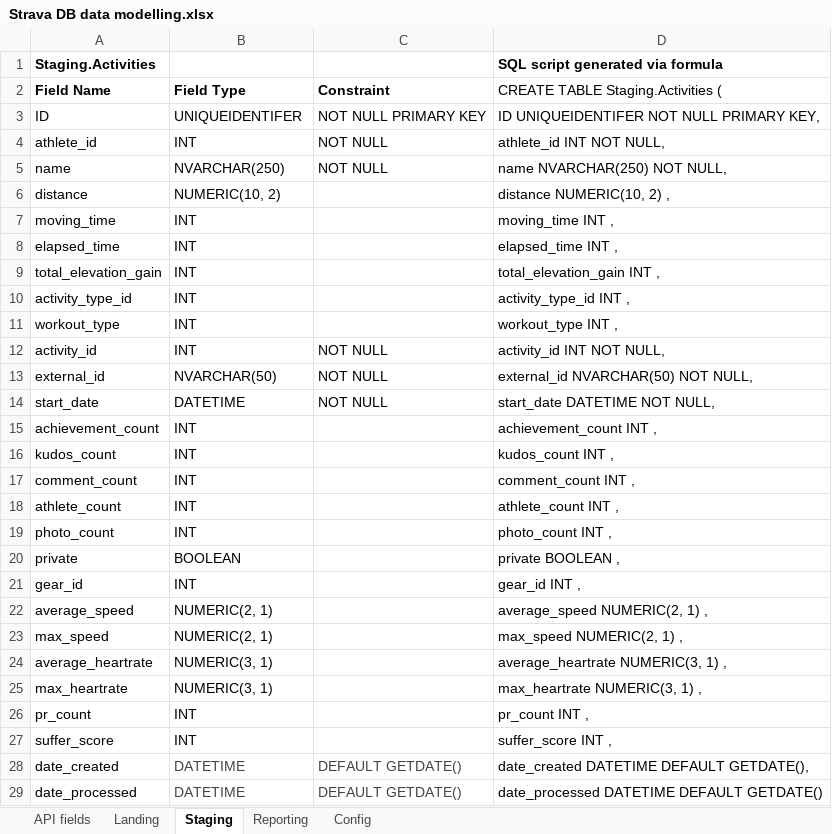
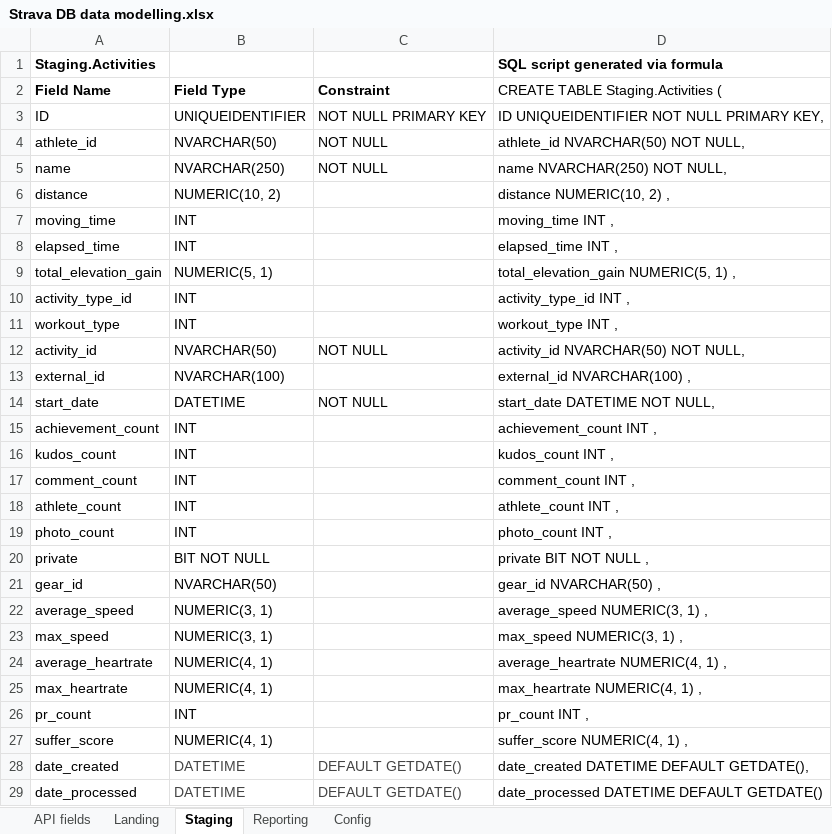
Before and after one commit to blackcatdevs/Strava, an Excel workbook: Documentation/Strava DB data modelling.xlsx, sheet Staging, drawn as a sheet; only a part is shown; values as stored, in another font and other column widths than the file's, no borders; the diff names each change by its address in the sheet, - before the commit and + after, or states it on an @@ line.

Commit message:
STRAV-15 correct some column datatypes

```diff
--- a/Documentation/Strava DB data modelling.xlsx (sheet Staging)
+++ b/Documentation/Strava DB data modelling.xlsx (sheet Staging)
-B3 (Field Type): UNIQUEIDENTIFER
+B3 (Field Type): UNIQUEIDENTIFIER
-D3: ID UNIQUEIDENTIFER NOT NULL PRIMARY KEY,
+D3: ID UNIQUEIDENTIFIER NOT NULL PRIMARY KEY,
-B4 (Field Type): INT
+B4 (Field Type): NVARCHAR(50)
-D4: athlete_id INT NOT NULL,
+D4: athlete_id NVARCHAR(50) NOT NULL,
-B9 (Field Type): INT
+B9 (Field Type): NUMERIC(5, 1)
-D9: total_elevation_gain INT ,
+D9: total_elevation_gain NUMERIC(5, 1) ,
-B12 (Field Type): INT
+B12 (Field Type): NVARCHAR(50)
-D12: activity_id INT NOT NULL,
+D12: activity_id NVARCHAR(50) NOT NULL,
-B13 (Field Type): NVARCHAR(50)
+B13 (Field Type): NVARCHAR(100)
-C13 (Constraint): NOT NULL
+C13 (Constraint): (empty)
-D13: external_id NVARCHAR(50) NOT NULL,
+D13: external_id NVARCHAR(100) ,
-B20 (Field Type): BOOLEAN
+B20 (Field Type): BIT NOT NULL
-D20: private BOOLEAN ,
+D20: private BIT NOT NULL ,
-B21 (Field Type): INT
+B21 (Field Type): NVARCHAR(50)
-D21: gear_id INT ,
+D21: gear_id NVARCHAR(50) ,
-B22:B23 (Field Type): NUMERIC(2, 1)
+B22:B23 (Field Type): NUMERIC(3, 1)
-D22: average_speed NUMERIC(2, 1) ,
+D22: average_speed NUMERIC(3, 1) ,
-D23: max_speed NUMERIC(2, 1) ,
+D23: max_speed NUMERIC(3, 1) ,
-B24:B25 (Field Type): NUMERIC(3, 1)
+B24:B25 (Field Type): NUMERIC(4, 1)
-D24: average_heartrate NUMERIC(3, 1) ,
+D24: average_heartrate NUMERIC(4, 1) ,
-D25: max_heartrate NUMERIC(3, 1) ,
+D25: max_heartrate NUMERIC(4, 1) ,
-B27 (Field Type): INT
+B27 (Field Type): NUMERIC(4, 1)
-D27: suffer_score INT ,
+D27: suffer_score NUMERIC(4, 1) ,
```
Also changed, not shown: sheet Reporting, sheet Landing.
